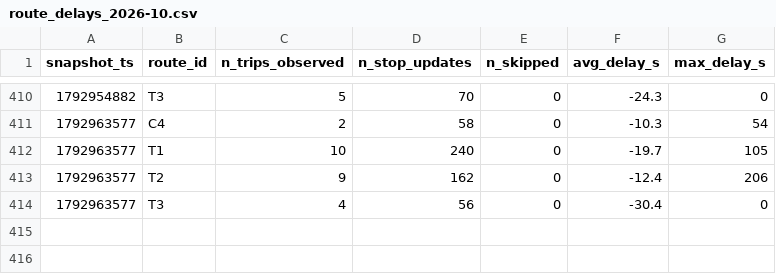
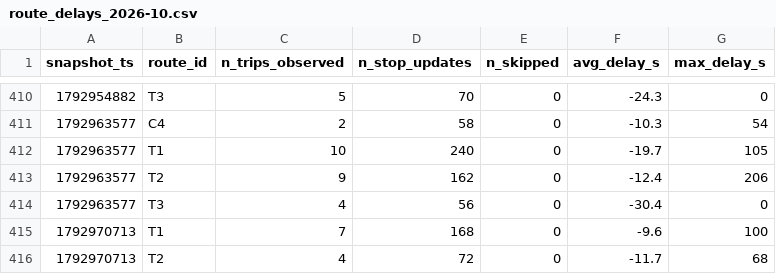
Before and after one commit to OumaimaBrahmi22/smart-mobility-lemans, a CSV file: data/history/route_delays_2026-10.csv, drawn as a sheet; only a part is shown, gaps mark what is left out.

```diff
--- a/data/history/route_delays_2026-10.csv
+++ b/data/history/route_delays_2026-10.csv
@@ -414 +414,3 @@ snapshot_ts,route_id,n_trips_observed,n_stop_updates,n_skipped,avg_delay_s,max_d
 1792963577,T3,4,56,0,-30.4,0
+1792970713,T1,7,168,0,-9.6,100
+1792970713,T2,4,72,0,-11.7,68
```
Also changed, not shown: 1 other file.
